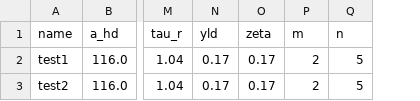
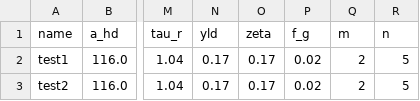
Before and after one commit to ImperialCollegeLondon/pyrealm, a CSV file: pyrealm_build_data/community/pfts.csv, drawn as a sheet; only a part is shown, gaps mark what is left out; the diff names each change by its address in the sheet, - before the commit and + after, or states it on an @@ line.

```diff
--- a/pyrealm_build_data/community/pfts.csv
+++ b/pyrealm_build_data/community/pfts.csv
+column P (f_g), rows 2-3: 0.02 | 0.02
```
Also changed, not shown: 6 other files.
